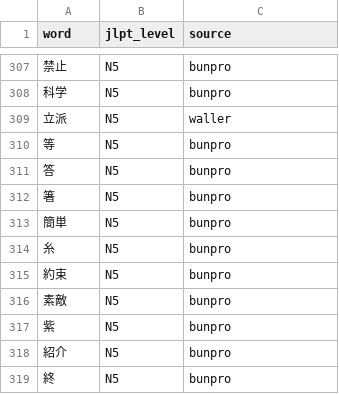
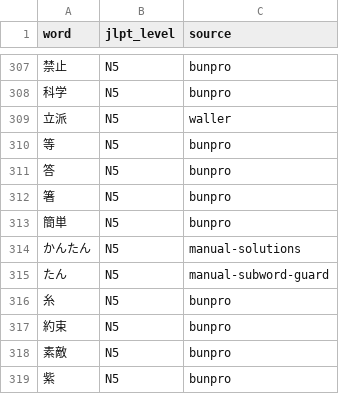
Before and after one commit to Quezako/japanese-sentence-analyzer, a CSV file: data/jlpt_vocab_pedagogical.csv, drawn as a sheet; only a part is shown, gaps mark what is left out; the shorter side is filled out with more unchanged rows; the diff covers the shown part only; the diff names each change by its address in the sheet, - before the commit and + after, or states it on an @@ line.

```diff
--- a/data/jlpt_vocab_pedagogical.csv
+++ b/data/jlpt_vocab_pedagogical.csv
+row 314: かんたん | N5 | manual-solutions
+row 315: たん | N5 | manual-subword-guard
```
Also changed, not shown: 21 added rows and 2 edited cells elsewhere in this file, data/grammar_patterns.csv, data/jlpt_grammar.csv, 7 other files.
